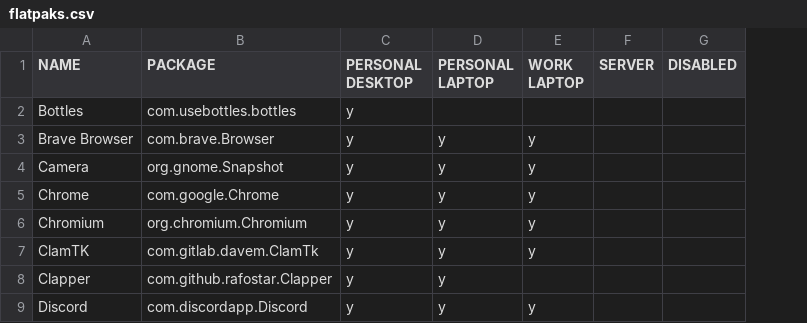
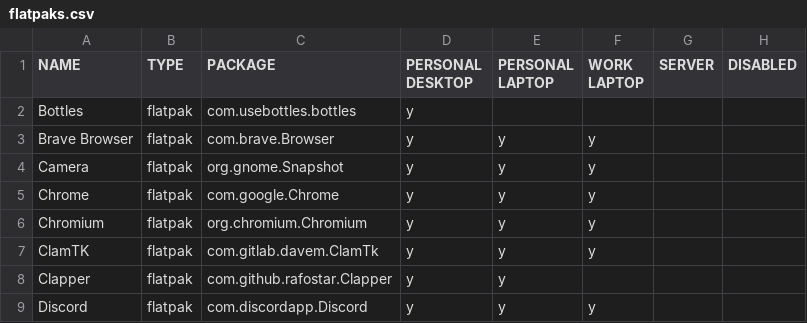
Before and after one commit to rvenutolo/packages, a CSV file: flatpaks.csv, drawn as a sheet; only a part is shown; the diff names each change by its address in the sheet, - before the commit and + after, or states it on an @@ line.

Commit message:
combine universal packages into one file

```diff
--- a/flatpaks.csv
+++ b/flatpaks.csv
+column B (TYPE), rows 2-9: all flatpak
```
Also changed, not shown: 2 other files.
